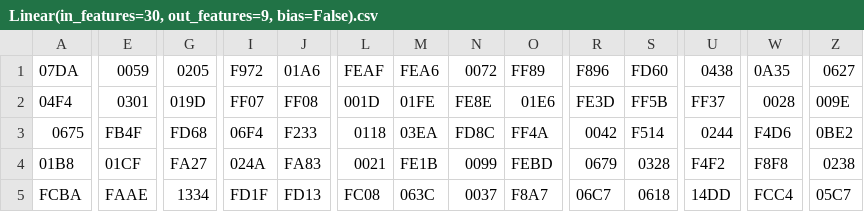
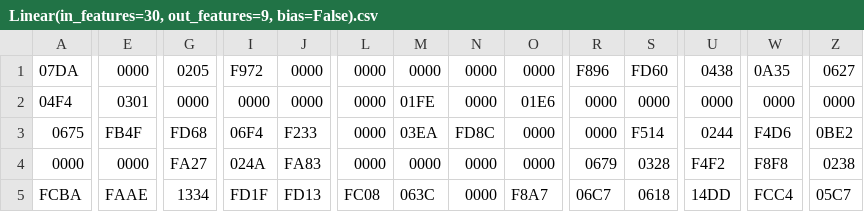
Before and after one commit to siangsiang/VSD-Final, a CSV file: ML-HW/data/weights/Linear(in_features=30, out_features=9, bias=False).csv, drawn as a sheet; only a part is shown, gaps mark what is left out; the diff covers the shown part only; the diff names each change by its address in the sheet, - before the commit and + after, or states it on an @@ line.

Commit message:
Update prune run data

```diff
--- a/ML-HW/data/weights/Linear(in_features=30, out_features=9, bias=False).csv
+++ b/ML-HW/data/weights/Linear(in_features=30, out_features=9, bias=False).csv
-E1: 0059
+E1: 0000
-J1: 01A6
+J1: 0000
-L1: FEAF
+L1: 0000
-M1: FEA6
+M1: 0000
-N1: 0072
+N1: 0000
-O1: FF89
+O1: 0000
-G2: 019D
+G2: 0000
-I2: FF07
+I2: 0000
-J2: FF08
+J2: 0000
-L2: 001D
+L2: 0000
-N2: FE8E
+N2: 0000
-R2: FE3D
+R2: 0000
-S2: FF5B
+S2: 0000
-U2: FF37
+U2: 0000
-W2: 0028
+W2: 0000
-Z2: 009E
+Z2: 0000
-L3: 0118
+L3: 0000
-O3: FF4A
+O3: 0000
-R3: 0042
+R3: 0000
-A4: 01B8
+A4: 0000
-E4: 01CF
+E4: 0000
-L4: 0021
+L4: 0000
-M4: FE1B
+M4: 0000
-N4: 0099
+N4: 0000
-O4: FEBD
+O4: 0000
-N5: 0037
+N5: 0000
```
Also changed, not shown: 31 edited cells elsewhere in this file, ML-HW/data/weights/Linear(in_features=9, out_features=5, bias=False).csv, ML/weights/Linear(in_features=30, out_features=9, bias=False).csv, 11 other files.
